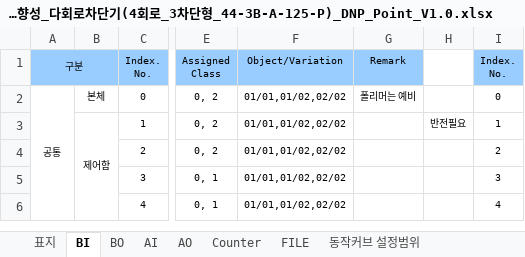
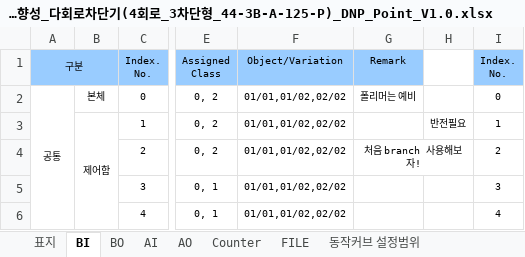
Before and after one commit to MinsuYoun/entecene, an Excel workbook: 20180116_방향성_다회로차단기(4회로_3차단형_44-3B-A-125-P)_DNP_Point_V1.0.xlsx, sheet BI, drawn as a sheet; only a part is shown, gaps mark what is left out; values as stored, in another font and other column widths than the file's, no borders; the diff names each change by its address in the sheet, - before the commit and + after, or states it on an @@ line.

Commit message:
branch생성후_처음수정

```diff
--- a/20180116_방향성_다회로차단기(4회로_3차단형_44-3B-A-125-P)_DNP_Point_V1.0.xlsx (sheet BI)
+++ b/20180116_방향성_다회로차단기(4회로_3차단형_44-3B-A-125-P)_DNP_Point_V1.0.xlsx (sheet BI)
-G4: (empty)
+G4: 처음 branch 사용해보자!
+G4:H4 merged
```
